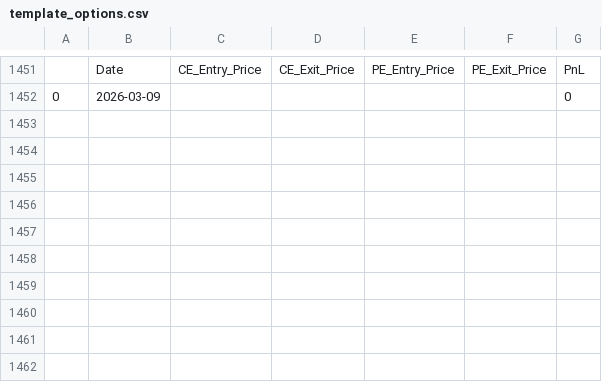
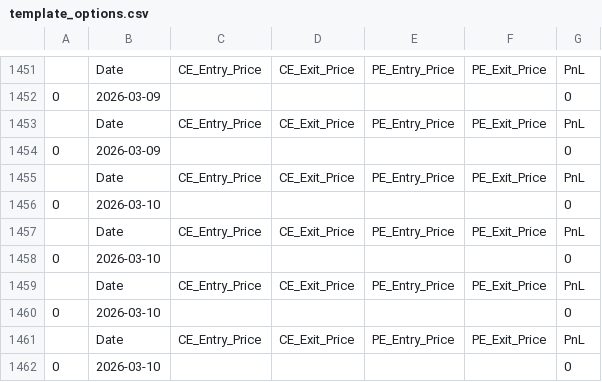
Before and after one commit to Shaikhanas2110/TradeLogic-Sever, a CSV file: template_options.csv, drawn as a sheet; only a part is shown, gaps mark what is left out; the diff names each change by its address in the sheet, - before the commit and + after, or states it on an @@ line.

```diff
--- a/template_options.csv
+++ b/template_options.csv
+row 1453:  | Date | CE_Entry_Price | CE_Exit_Price | PE_Entry_Price | PE_Exit_Price | PnL
+row 1454: 0 | 2026-03-09 |  |  |  |  | 0
+row 1455:  | Date | CE_Entry_Price | CE_Exit_Price | PE_Entry_Price | PE_Exit_Price | PnL
+row 1456: 0 | 2026-03-10 |  |  |  |  | 0
+row 1457:  | Date | CE_Entry_Price | CE_Exit_Price | PE_Entry_Price | PE_Exit_Price | PnL
+row 1458: 0 | 2026-03-10 |  |  |  |  | 0
+row 1459:  | Date | CE_Entry_Price | CE_Exit_Price | PE_Entry_Price | PE_Exit_Price | PnL
+row 1460: 0 | 2026-03-10 |  |  |  |  | 0
+row 1461:  | Date | CE_Entry_Price | CE_Exit_Price | PE_Entry_Price | PE_Exit_Price | PnL
+row 1462: 0 | 2026-03-10 |  |  |  |  | 0
```
Also changed, not shown: 3 other files.
